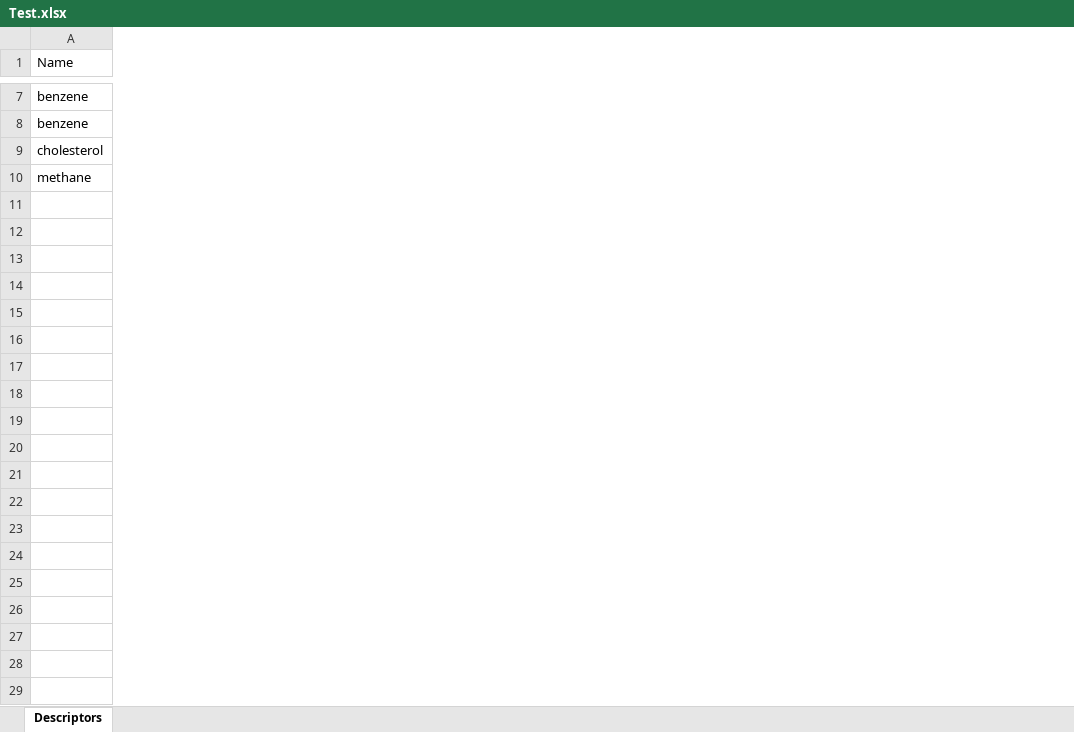
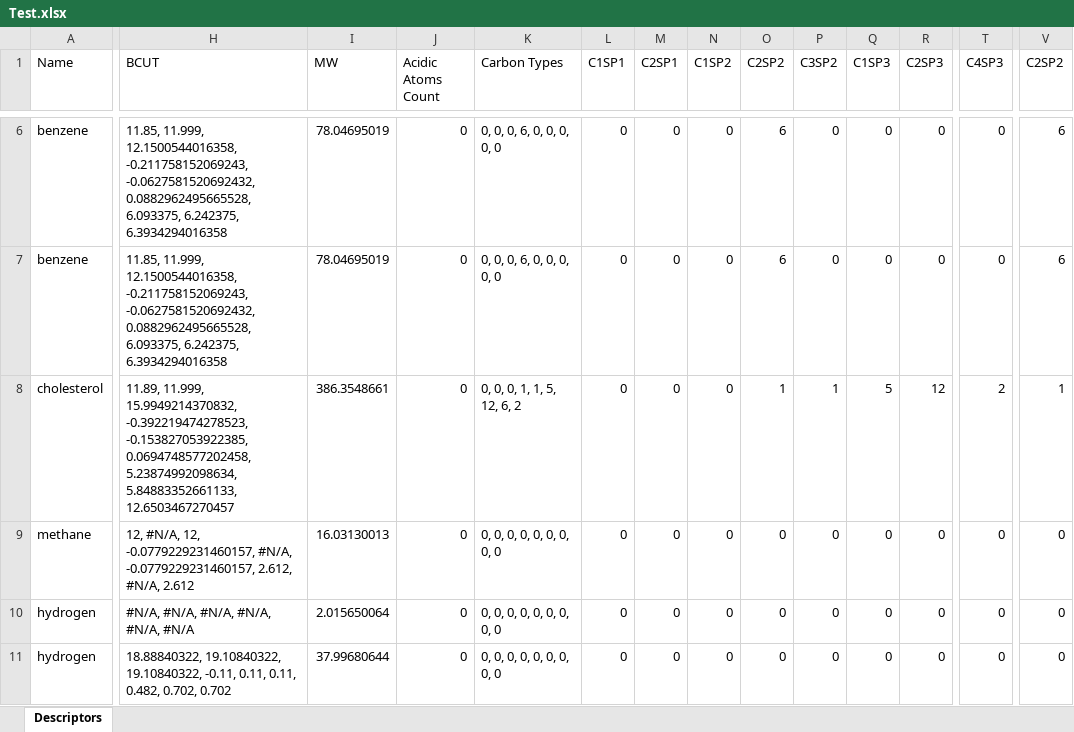
Before and after one commit to k-ujihara/NCDK-Excel, an Excel workbook: NCDK-Excel/Test.xlsx, sheet Descriptors, drawn as a sheet; only a part is shown, gaps mark what is left out; values as stored, in another font and other column widths than the file's, no borders; addresses are those after the commit; rows hold the shown columns only; the diff covers the shown part only; the diff names each change by its address in the sheet, - before the commit and + after, or states it on an @@ line.

```diff
--- a/NCDK-Excel/Test.xlsx (sheet Descriptors)
+++ b/NCDK-Excel/Test.xlsx (sheet Descriptors)
+column H (BCUT), rows 6-9: 11.85, 11.999, 12.1500544016358, -0.211758152069243, -0.0627581520692432, 0.0882962495665528, 6.093375, 6.242375, 6.3934294016358 | 11.85, 11.999, 12.1500544016358, -0.211758152069243, -0.0627581520692432, 0.0882962495665528, 6.093375, 6.242375, 6.3934294016358 | 11.89, 11.999, 15.9949214370832, -0.392219474278523, -0.153827053922385, 0.0694748577202458, 5.23874992098634, 5.84883352661133, 12.6503467270457 | 12, #N/A, 12, -0.0779229231460157, #N/A, -0.0779229231460157, 2.612, #N/A, 2.612
+column I (MW), rows 6-9: 78.04695019 | 78.04695019 | 386.3548661 | 16.03130013
+column J (Acidic Atoms Count), rows 6-9: all 0
+column K (Carbon Types), rows 6-9: 0, 0, 0, 6, 0, 0, 0, 0, 0 | 0, 0, 0, 6, 0, 0, 0, 0, 0 | 0, 0, 0, 1, 1, 5, 12, 6, 2 | 0, 0, 0, 0, 0, 0, 0, 0, 0
+column L (C1SP1), rows 6-9: all 0
+column M (C2SP1), rows 6-9: all 0
+column N (C1SP2), rows 6-9: all 0
+column O (C2SP2), rows 6-9: 6 | 6 | 1 | 0
+column P (C3SP2), rows 6-9: 0 | 0 | 1 | 0
+column Q (C1SP3), rows 6-9: 0 | 0 | 5 | 0
+column R (C2SP3), rows 6-9: 0 | 0 | 12 | 0
+column T (C4SP3), rows 6-9: 0 | 0 | 2 | 0
+column V (C2SP2), rows 6-9: 6 | 6 | 1 | 0
+row 10: hydrogen | #N/A, #N/A, #N/A, #N/A, #N/A, #N/A | 2.015650064 | 0 | 0, 0, 0, 0, 0, 0, 0, 0, 0 | 0 | 0 | 0 | 0 | 0 | 0 | 0 | 0 | 0
+row 11: hydrogen | 18.88840322, 19.10840322, 19.10840322, -0.11, 0.11, 0.11, 0.482, 0.702, 0.702 | 37.99680644 | 0 | 0, 0, 0, 0, 0, 0, 0, 0, 0 | 0 | 0 | 0 | 0 | 0 | 0 | 0 | 0 | 0
```
Also changed, not shown: 1 removed row, 1 removed column and 59 edited cells elsewhere in this sheet, formulas that keep their value, 12 other files.
